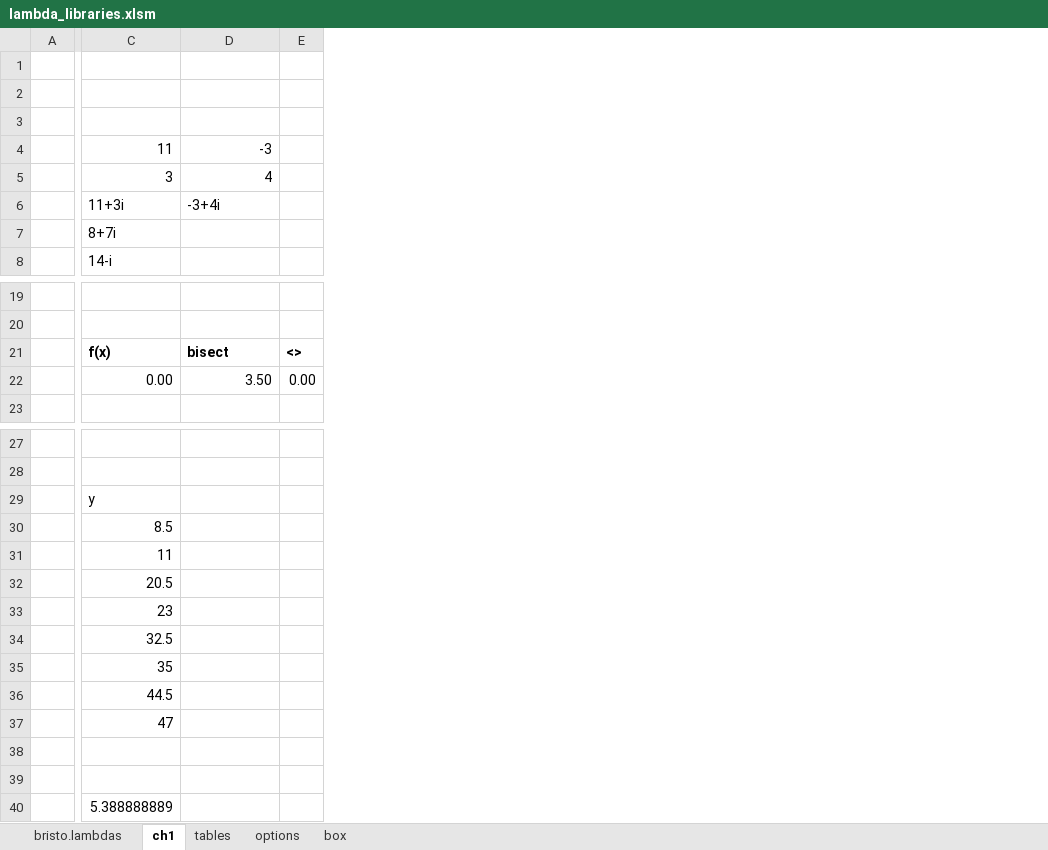
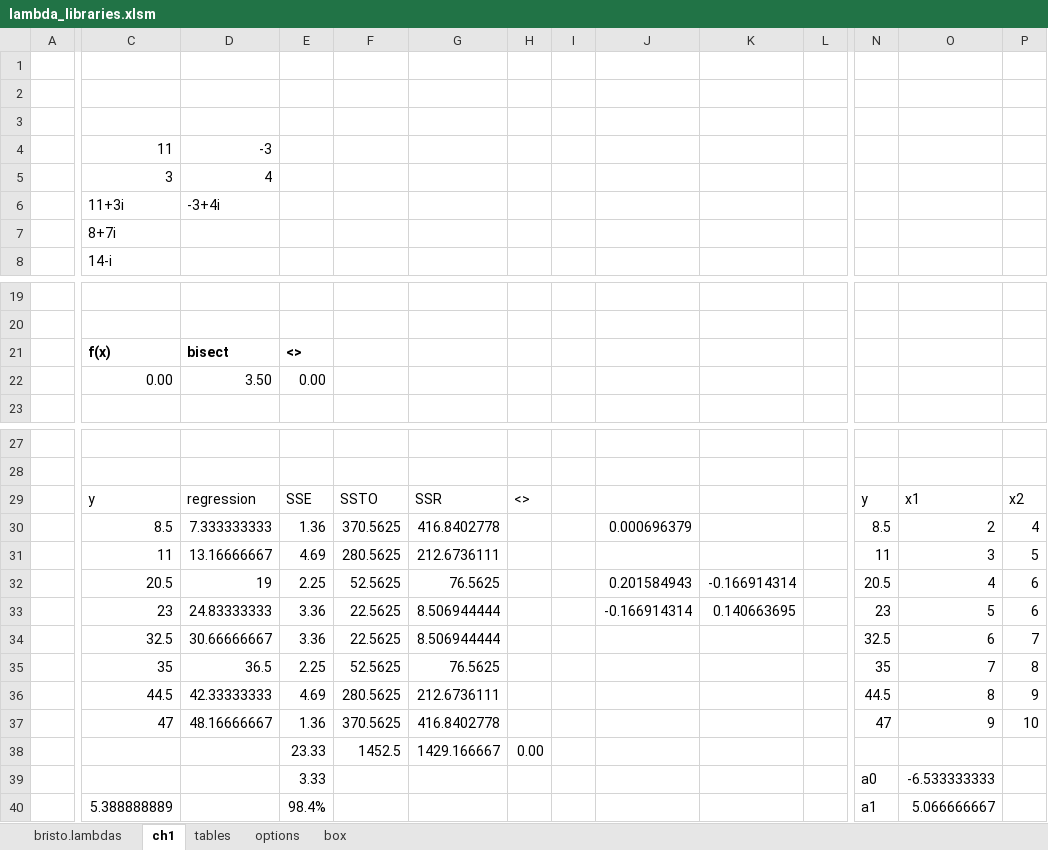
Before and after one commit to fbristotti/bristo-fin, an Excel workbook: data/xl/lambda_libraries.xlsm, sheet ch1, drawn as a sheet; only a part is shown, gaps mark what is left out; values as stored, in another font and other column widths than the file's, no borders; charts and pictures not drawn; addresses are those after the commit; rows hold the shown columns only; the diff covers the shown part only; the diff names each change by its address in the sheet, - before the commit and + after, or states it on an @@ line.

Commit message:
ols variance

```diff
--- a/data/xl/lambda_libraries.xlsm (sheet ch1)
+++ b/data/xl/lambda_libraries.xlsm (sheet ch1)
+column E, rows 21-22: <> | 0.00; rows 29-40: SSE | 1.36 | 4.69 | 2.25 | 3.36 | 3.36 | 2.25 | 4.69 | 1.36 | 23.33 | 3.33 | 98.4%
+column F, rows 29-38: SSTO | 370.5625 | 280.5625 | 52.5625 | 22.5625 | 22.5625 | 52.5625 | 280.5625 | 370.5625 | 1452.5
+column G, rows 29-38: SSR | 416.8402778 | 212.6736111 | 76.5625 | 8.506944444 | 8.506944444 | 76.5625 | 212.6736111 | 416.8402778 | 1429.166667
+column I, empty
+column J, rows 30-33: 0.000696379 |  | 0.201584943 | -0.166914314
+column K, rows 32-33: -0.166914314 | 0.140663695
+column L, empty
+column N, rows 29-40: y | 8.5 | 11 | 20.5 | 23 | 32.5 | 35 | 44.5 | 47 |  | a0 | a1
+column O, rows 29-40: x1 | 2 | 3 | 4 | 5 | 6 | 7 | 8 | 9 |  | -6.533333333 | 5.066666667
+column P, rows 29-37: x2 | 4 | 5 | 6 | 6 | 7 | 8 | 9 | 10
-H21: <>
+H21: (empty)
-H22: 0.00
+H22: (empty)
-D29: (empty)
+D29: regression
-H29: (empty)
+H29: <>
-D30: (empty)
+D30: 7.333333333
-D31: (empty)
+D31: 13.16666667
-D32: (empty)
+D32: 19
-D33: (empty)
+D33: 24.83333333
-D34: (empty)
+D34: 30.66666667
-D35: (empty)
+D35: 36.5
-D36: (empty)
+D36: 42.33333333
-D37: (empty)
+D37: 48.16666667
-row 38: (empty)
+row 38:  |  |  | 23.33 | 1452.5 | 1429.166667 | 0.00
-row 39: (empty)
+row 39:  |  |  | 3.33 |  |  |  |  |  |  |  | a0 | -6.533333333
```
Also changed, not shown: 5 added rows, 1 added column and 4 edited cells elsewhere in this sheet, sheet bristo.lambdas, charts or pictures.
